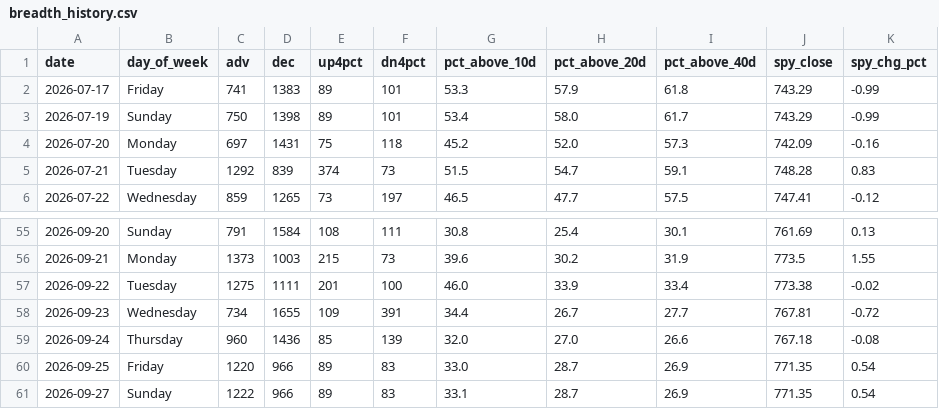
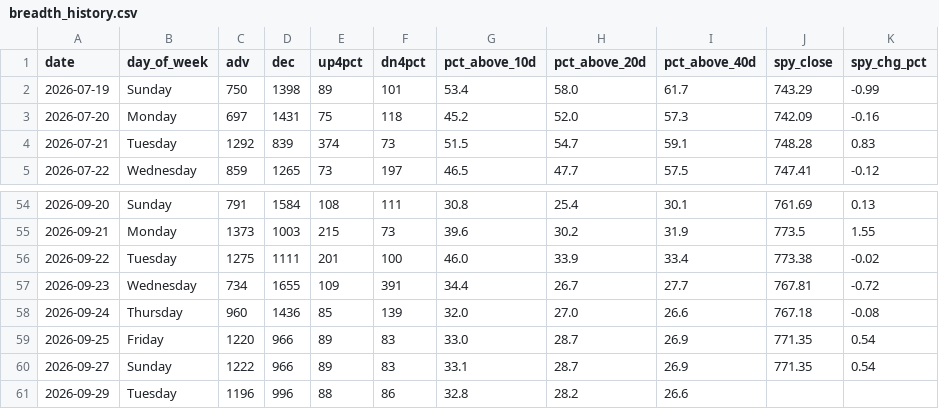
Before and after one commit to VamsiKrishna2021/alpha-engine, a CSV file: data/breadth_history.csv, drawn as a sheet; only a part is shown, gaps mark what is left out.

```diff
--- a/data/breadth_history.csv
+++ b/data/breadth_history.csv
@@ -1,3 +1,2 @@
 date,day_of_week,adv,dec,up4pct,dn4pct,pct_above_10d,pct_above_20d,pct_above_40d,spy_close,spy_chg_pct
-2026-07-17,Friday,741,1383,89,101,53.3,57.9,61.8,743.29,-0.99
 2026-07-19,Sunday,750,1398,89,101,53.4,58.0,61.7,743.29,-0.99
@@ -61 +60,2 @@ date,day_of_week,adv,dec,up4pct,dn4pct,pct_above_10d,pct_above_20d,pct_above_40d
 2026-09-27,Sunday,1222,966,89,83,33.1,28.7,26.9,771.35,0.54
+2026-09-29,Tuesday,1196,996,88,86,32.8,28.2,26.6,,
```
Also changed, not shown: data/regime_history.csv, 3 other files.
